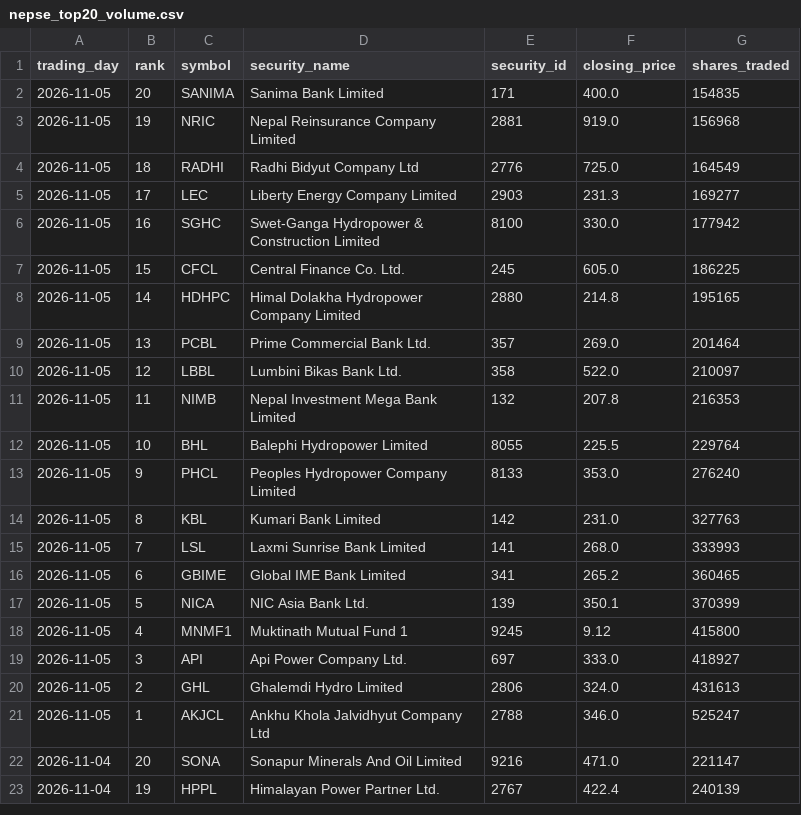
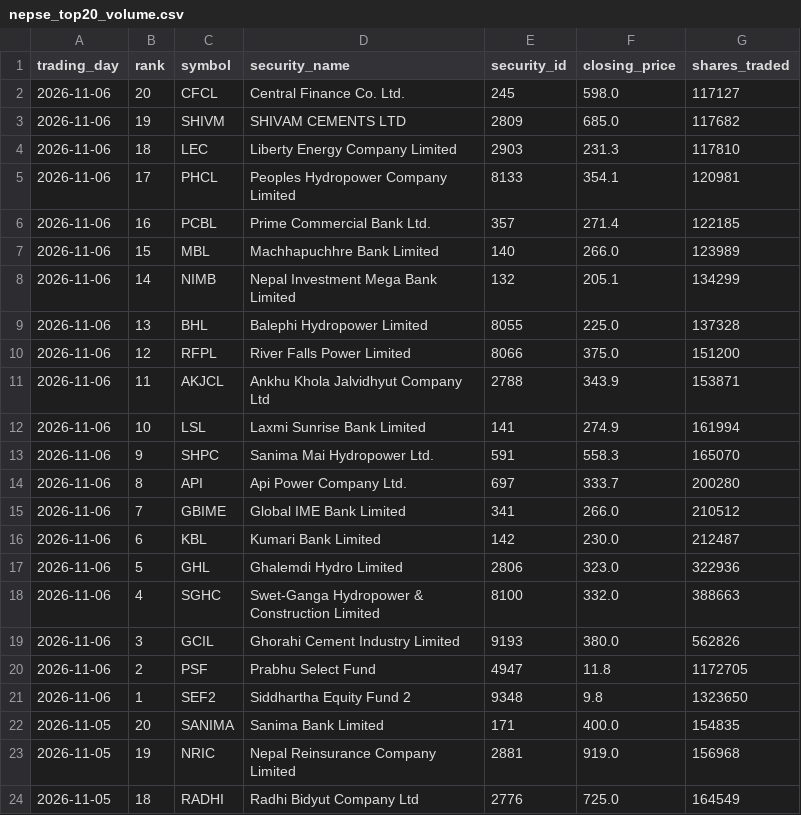
Before and after one commit to h0miez4evr/Nepse_automation, a CSV file: nepse_data/nepse_top20_volume.csv, drawn as a sheet; only a part is shown; the shorter side is filled out with more unchanged rows.

```diff
--- a/nepse_data/nepse_top20_volume.csv
+++ b/nepse_data/nepse_top20_volume.csv
@@ -1,2 +1,22 @@
 trading_day,rank,symbol,security_name,security_id,closing_price,shares_traded
+2026-11-06,20,CFCL,Central Finance Co. Ltd.,245,598.0,117127
+2026-11-06,19,SHIVM,SHIVAM CEMENTS LTD,2809,685.0,117682
+2026-11-06,18,LEC,Liberty Energy Company Limited,2903,231.3,117810
+2026-11-06,17,PHCL,Peoples Hydropower Company Limited,8133,354.1,120981
+2026-11-06,16,PCBL,Prime Commercial Bank Ltd.,357,271.4,122185
+2026-11-06,15,MBL,Machhapuchhre Bank Limited,140,266.0,123989
+2026-11-06,14,NIMB,Nepal Investment Mega Bank Limited,132,205.1,134299
+2026-11-06,13,BHL,Balephi Hydropower Limited,8055,225.0,137328
+2026-11-06,12,RFPL,River Falls Power Limited,8066,375.0,151200
+2026-11-06,11,AKJCL,Ankhu Khola Jalvidhyut Company Ltd,2788,343.9,153871
+2026-11-06,10,LSL,Laxmi Sunrise Bank Limited,141,274.9,161994
+2026-11-06,9,SHPC,Sanima Mai Hydropower Ltd.,591,558.3,165070
+2026-11-06,8,API,Api Power Company Ltd.,697,333.7,200280
+2026-11-06,7,GBIME,Global IME Bank Limited,341,266.0,210512
+2026-11-06,6,KBL,Kumari Bank Limited,142,230.0,212487
+2026-11-06,5,GHL,Ghalemdi Hydro Limited,2806,323.0,322936
+2026-11-06,4,SGHC,Swet-Ganga Hydropower & Construction Limited ,8100,332.0,388663
+2026-11-06,3,GCIL,Ghorahi Cement Industry Limited,9193,380.0,562826
+2026-11-06,2,PSF,Prabhu Select Fund,4947,11.8,1172705
+2026-11-06,1,SEF2,Siddhartha Equity Fund 2,9348,9.8,1323650
 2026-11-05,20,SANIMA,Sanima Bank Limited,171,400.0,154835
```
Also changed, not shown: nepse_data/nepse_top20_gainers.csv, nepse_data/nepse_top20_relative_strength.csv, 2 other files.
